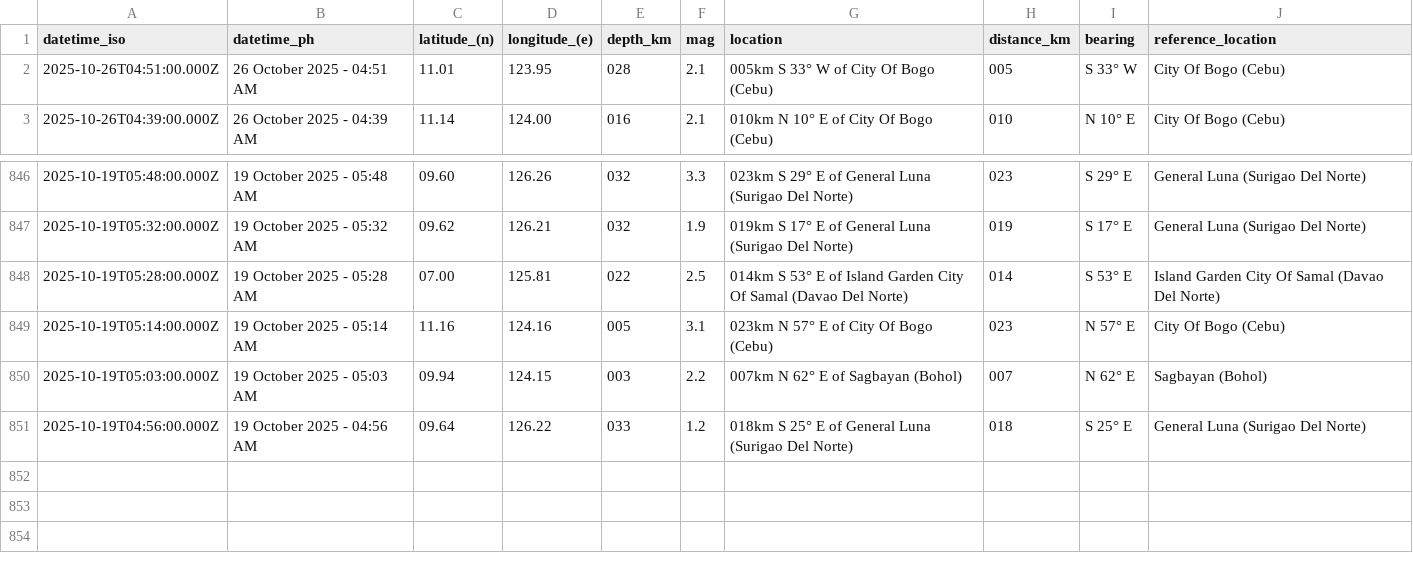
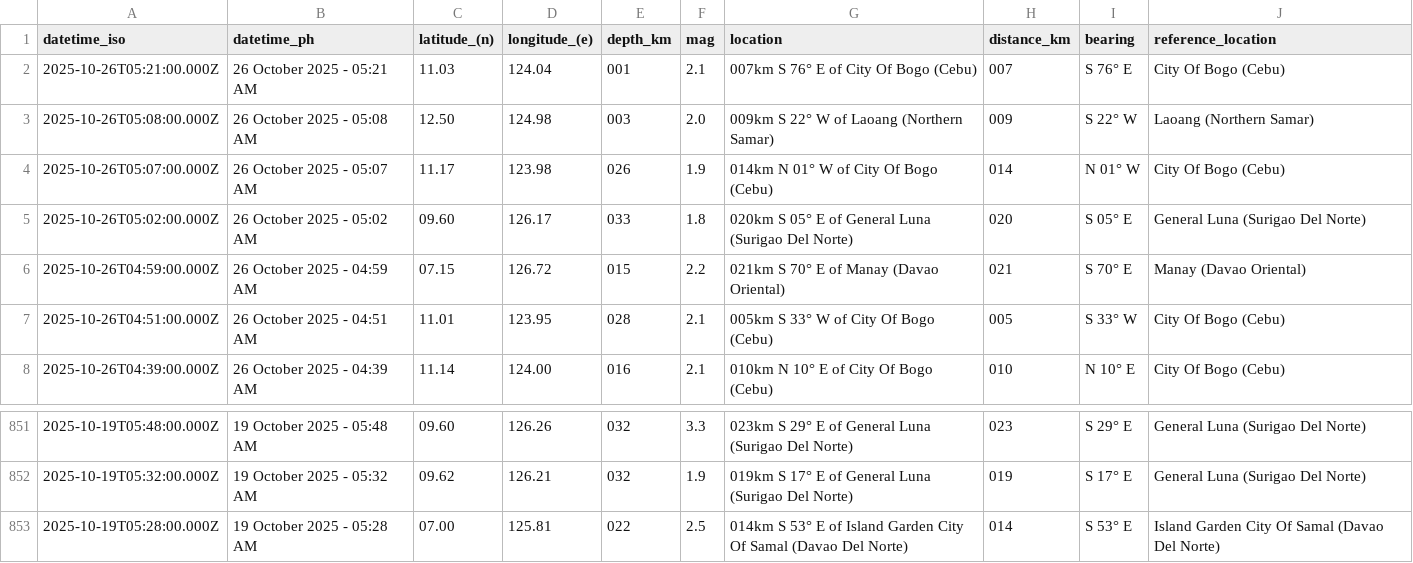
Before and after one commit to Waytii/chamthesleeptalker, a CSV file: earthquakes_past_7_days.csv, drawn as a sheet; only a part is shown, gaps mark what is left out.

```diff
--- a/earthquakes_past_7_days.csv
+++ b/earthquakes_past_7_days.csv
@@ -1,2 +1,7 @@
 datetime_iso,datetime_ph,latitude_(n),longitude_(e),depth_km,mag,location,distance_km,bearing,reference_location
+2025-10-26T05:21:00.000Z,26 October 2025 - 05:21 AM,11.03,124.04,001,2.1,007km S 76° E of City Of Bogo (Cebu),007,S 76° E,City Of Bogo (Cebu)
+2025-10-26T05:08:00.000Z,26 October 2025 - 05:08 AM,12.50,124.98,003,2.0,009km S 22° W of Laoang (Northern Samar),009,S 22° W,Laoang (Northern Samar)
+2025-10-26T05:07:00.000Z,26 October 2025 - 05:07 AM,11.17,123.98,026,1.9,014km N 01° W of City Of Bogo (Cebu),014,N 01° W,City Of Bogo (Cebu)
+2025-10-26T05:02:00.000Z,26 October 2025 - 05:02 AM,09.60,126.17,033,1.8,020km S 05° E of General Luna (Surigao Del Norte),020,S 05° E,General Luna (Surigao Del Norte)
+2025-10-26T04:59:00.000Z,26 October 2025 - 04:59 AM,07.15,126.72,015,2.2,021km S 70° E of Manay (Davao Oriental),021,S 70° E,Manay (Davao Oriental)
 2025-10-26T04:51:00.000Z,26 October 2025 - 04:51 AM,11.01,123.95,028,2.1,005km S 33° W of City Of Bogo (Cebu),005,S 33° W,City Of Bogo (Cebu)
@@ -848,4 +853 @@ datetime_iso,datetime_ph,latitude_(n),longitude_(e),depth_km,mag,location,distan
 2025-10-19T05:28:00.000Z,19 October 2025 - 05:28 AM,07.00,125.81,022,2.5,014km S 53° E of Island Garden City Of Samal (Davao Del Norte),014,S 53° E,Island Garden City Of Samal (Davao Del Norte)
-2025-10-19T05:14:00.000Z,19 October 2025 - 05:14 AM,11.16,124.16,005,3.1,023km N 57° E of City Of Bogo (Cebu),023,N 57° E,City Of Bogo (Cebu)
-2025-10-19T05:03:00.000Z,19 October 2025 - 05:03 AM,09.94,124.15,003,2.2,007km N 62° E of Sagbayan (Bohol),007,N 62° E,Sagbayan (Bohol)
-2025-10-19T04:56:00.000Z,19 October 2025 - 04:56 AM,09.64,126.22,033,1.2,018km S 25° E of General Luna (Surigao Del Norte),018,S 25° E,General Luna (Surigao Del Norte)
```
Also changed, not shown: earthquakes.csv, earthquakes_past_24_hours.csv, 5 other files.
